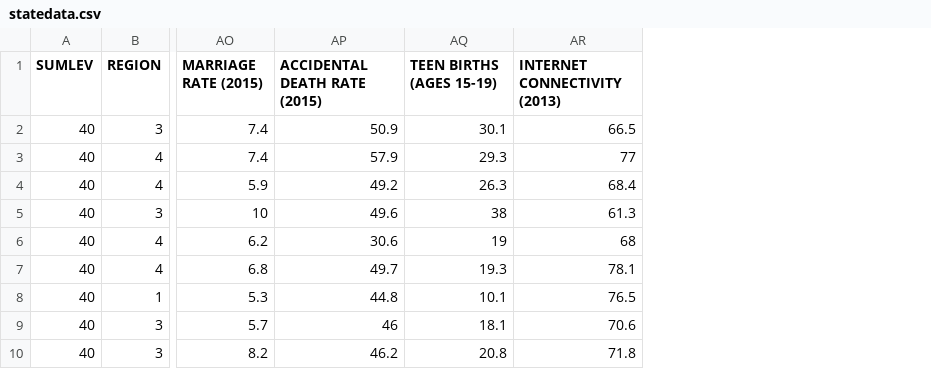
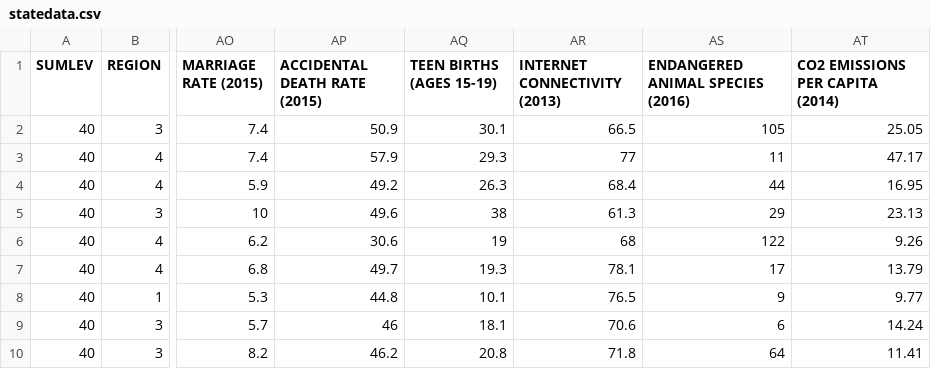
Before and after one commit to sitarharel/dynamic-us-vis, a CSV file: statedata.csv, drawn as a sheet; only a part is shown, gaps mark what is left out; the diff names each change by its address in the sheet, - before the commit and + after, or states it on an @@ line.

Commit message:
added endangered species and CO2 emissions.

```diff
--- a/statedata.csv
+++ b/statedata.csv
+column AS (ENDANGERED ANIMAL SPECIES (2016)), rows 2-10: 105 | 11 | 44 | 29 | 122 | 17 | 9 | 6 | 64
+column AT (CO2 EMISSIONS PER CAPITA (2014)), rows 2-10: 25.05 | 47.17 | 16.95 | 23.13 | 9.26 | 13.79 | 9.77 | 14.24 | 11.41
```
Also changed, not shown: lowercasenames.csv, units.csv.
